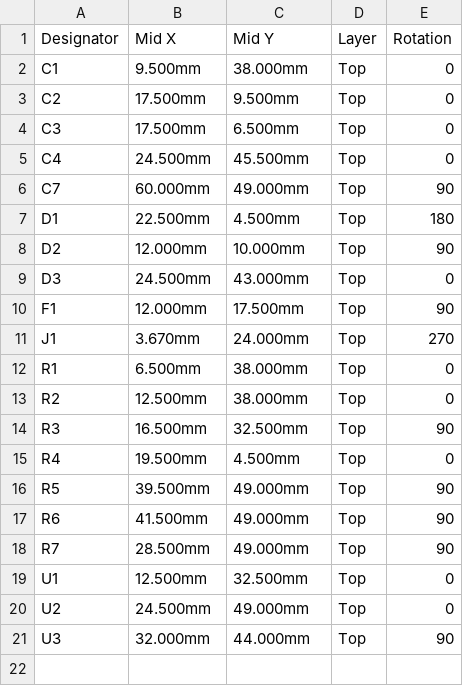
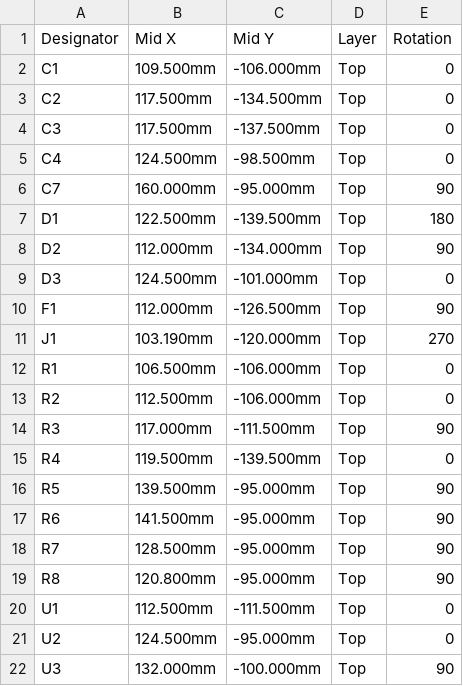
Before and after one commit to Legal-Copy7045/Magic-bHAnds, a CSV file: hardware/reader-carrier/fab/cpl.csv, drawn as a sheet.

```diff
--- a/hardware/reader-carrier/fab/cpl.csv
+++ b/hardware/reader-carrier/fab/cpl.csv
@@ -1,21 +1,22 @@
 Designator,Mid X,Mid Y,Layer,Rotation
-C1,9.500mm,38.000mm,Top,0
-C2,17.500mm,9.500mm,Top,0
-C3,17.500mm,6.500mm,Top,0
-C4,24.500mm,45.500mm,Top,0
-C7,60.000mm,49.000mm,Top,90
-D1,22.500mm,4.500mm,Top,180
-D2,12.000mm,10.000mm,Top,90
-D3,24.500mm,43.000mm,Top,0
-F1,12.000mm,17.500mm,Top,90
-J1,3.670mm,24.000mm,Top,270
-R1,6.500mm,38.000mm,Top,0
-R2,12.500mm,38.000mm,Top,0
-R3,16.500mm,32.500mm,Top,90
-R4,19.500mm,4.500mm,Top,0
-R5,39.500mm,49.000mm,Top,90
-R6,41.500mm,49.000mm,Top,90
-R7,28.500mm,49.000mm,Top,90
-U1,12.500mm,32.500mm,Top,0
-U2,24.500mm,49.000mm,Top,0
-U3,32.000mm,44.000mm,Top,90
+C1,109.500mm,-106.000mm,Top,0
+C2,117.500mm,-134.500mm,Top,0
+C3,117.500mm,-137.500mm,Top,0
+C4,124.500mm,-98.500mm,Top,0
+C7,160.000mm,-95.000mm,Top,90
+D1,122.500mm,-139.500mm,Top,180
+D2,112.000mm,-134.000mm,Top,90
+D3,124.500mm,-101.000mm,Top,0
+F1,112.000mm,-126.500mm,Top,90
+J1,103.190mm,-120.000mm,Top,270
+R1,106.500mm,-106.000mm,Top,0
+R2,112.500mm,-106.000mm,Top,0
+R3,117.000mm,-111.500mm,Top,90
+R4,119.500mm,-139.500mm,Top,0
+R5,139.500mm,-95.000mm,Top,90
+R6,141.500mm,-95.000mm,Top,90
+R7,128.500mm,-95.000mm,Top,90
+R8,120.800mm,-95.000mm,Top,90
+U1,112.500mm,-111.500mm,Top,0
+U2,124.500mm,-95.000mm,Top,0
+U3,132.000mm,-100.000mm,Top,90
```
Also changed, not shown: hardware/reader-carrier/fab/bom.csv, 28 other files.
